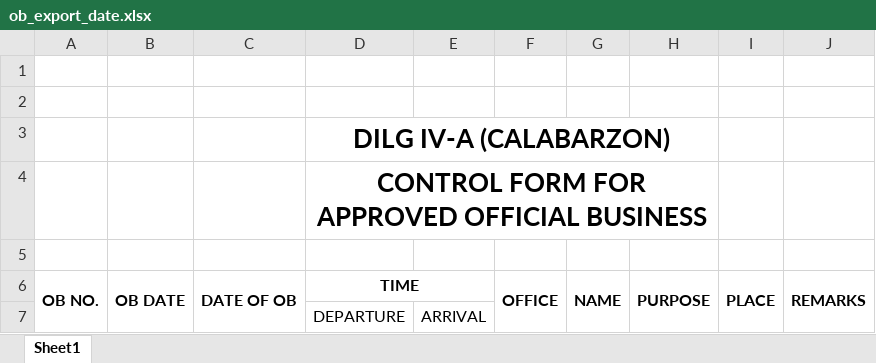
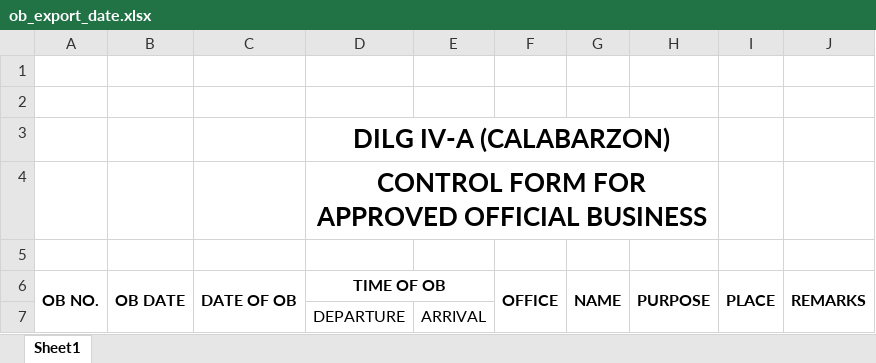
Before and after one commit to princezhian19/fas2020, an Excel workbook: library/ob_export_date.xlsx, sheet Sheet1, drawn as a sheet; values as stored, in another font and other column widths than the file's, no borders; the diff names each change by its address in the sheet, - before the commit and + after, or states it on an @@ line.

```diff
--- a/library/ob_export_date.xlsx (sheet Sheet1)
+++ b/library/ob_export_date.xlsx (sheet Sheet1)
-D6: TIME
+D6: TIME OF OB
```
Also changed, not shown: library/to_export_date.xlsx, ob_export_date.xlsx, 7 other files.
